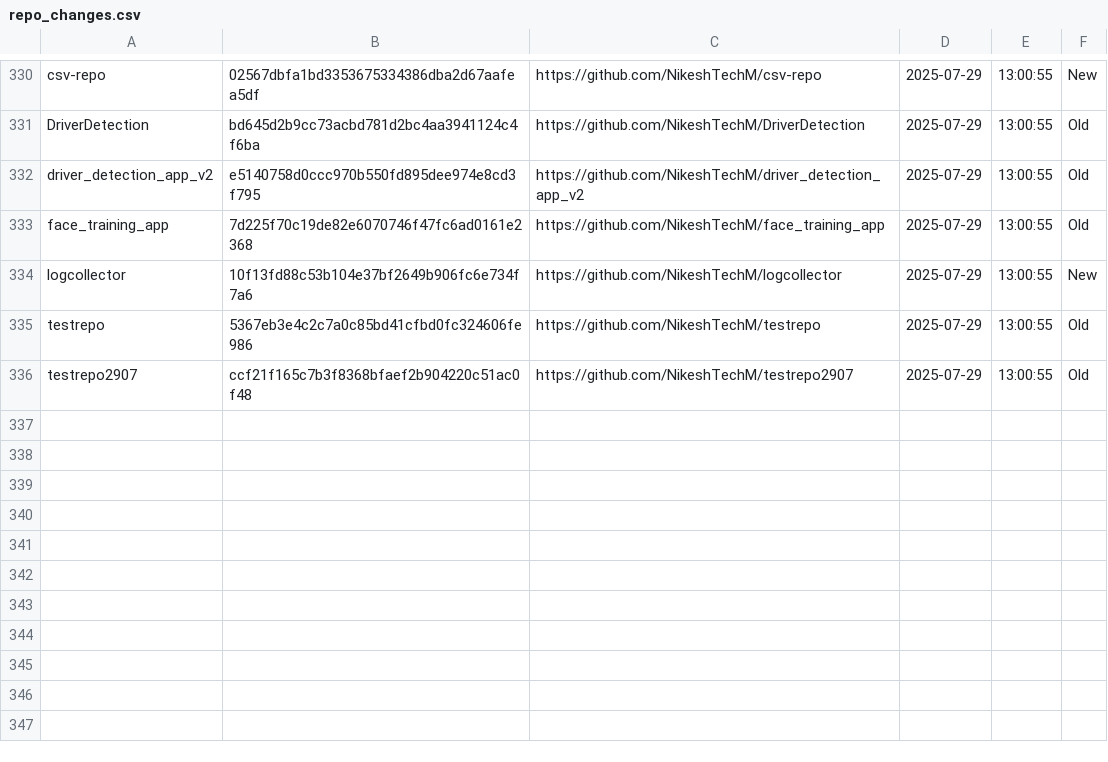
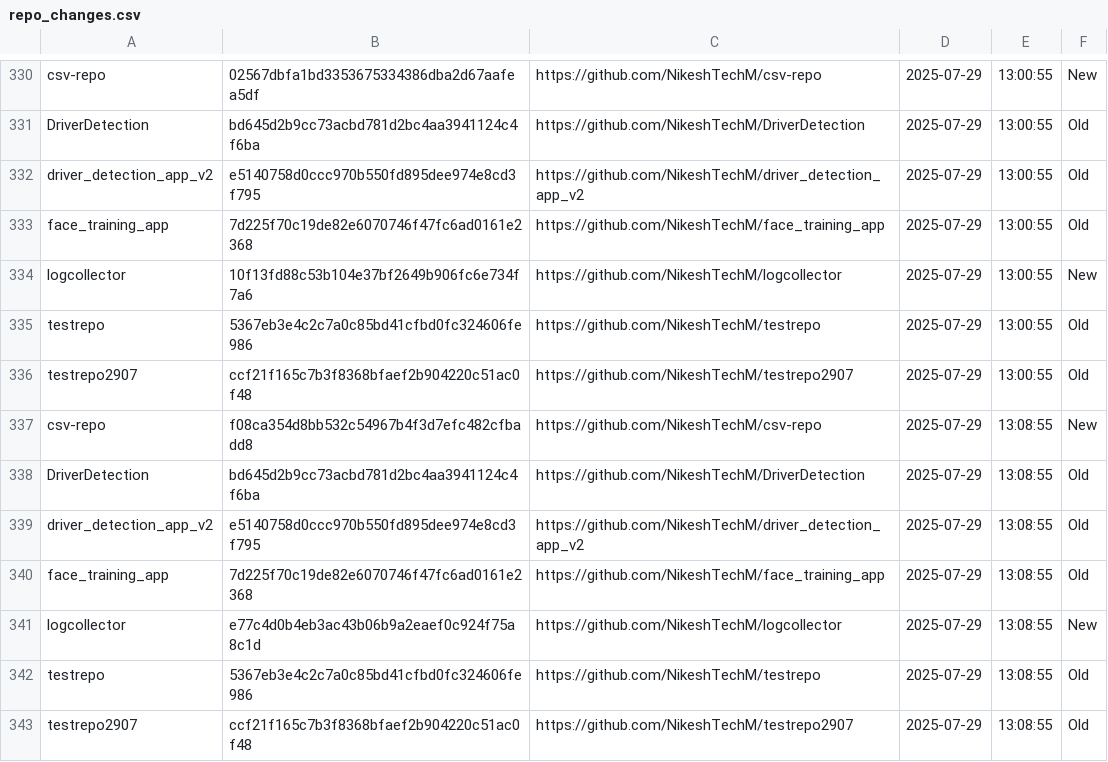
Before and after one commit to NikeshTechM/csv-repo, a CSV file: repo_changes.csv, drawn as a sheet; only a part is shown, gaps mark what is left out; the diff names each change by its address in the sheet, - before the commit and + after, or states it on an @@ line.

Commit message:
Repo status update on 2025-07-29

```diff
--- a/repo_changes.csv
+++ b/repo_changes.csv
+row 337: csv-repo | f08ca354d8bb532c54967b4f3d7efc482cfbadd8 | https://github.com/NikeshTechM/csv-repo | 2025-07-29 | 13:08:55 | New
+row 338: DriverDetection | bd645d2b9cc73acbd781d2bc4aa3941124c4f6ba | https://github.com/NikeshTechM/DriverDetection | 2025-07-29 | 13:08:55 | Old
+row 339: driver_detection_app_v2 | e5140758d0ccc970b550fd895dee974e8cd3f795 | https://github.com/NikeshTechM/driver_detection_app_v2 | 2025-07-29 | 13:08:55 | Old
+row 340: face_training_app | 7d225f70c19de82e6070746f47fc6ad0161e2368 | https://github.com/NikeshTechM/face_training_app | 2025-07-29 | 13:08:55 | Old
+row 341: logcollector | e77c4d0b4eb3ac43b06b9a2eaef0c924f75a8c1d | https://github.com/NikeshTechM/logcollector | 2025-07-29 | 13:08:55 | New
+row 342: testrepo | 5367eb3e4c2c7a0c85bd41cfbd0fc324606fe986 | https://github.com/NikeshTechM/testrepo | 2025-07-29 | 13:08:55 | Old
+row 343: testrepo2907 | ccf21f165c7b3f8368bfaef2b904220c51ac0f48 | https://github.com/NikeshTechM/testrepo2907 | 2025-07-29 | 13:08:55 | Old
```
